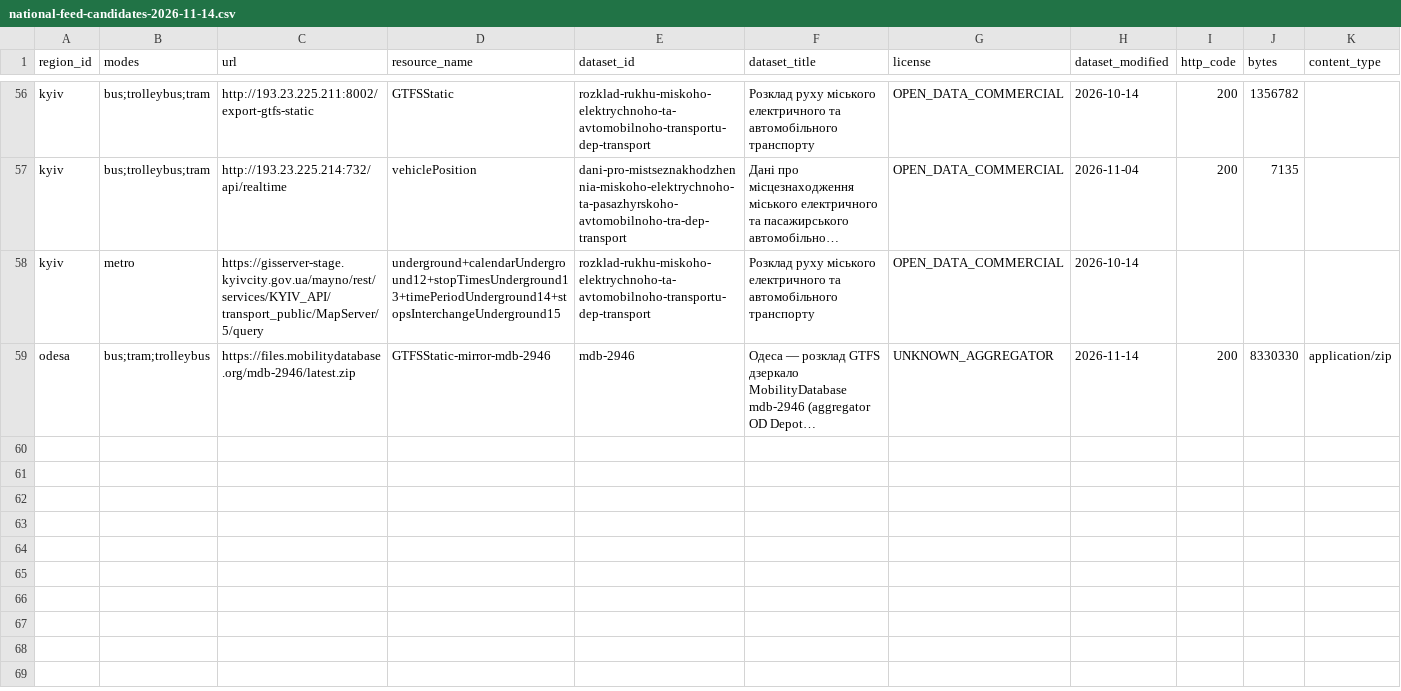
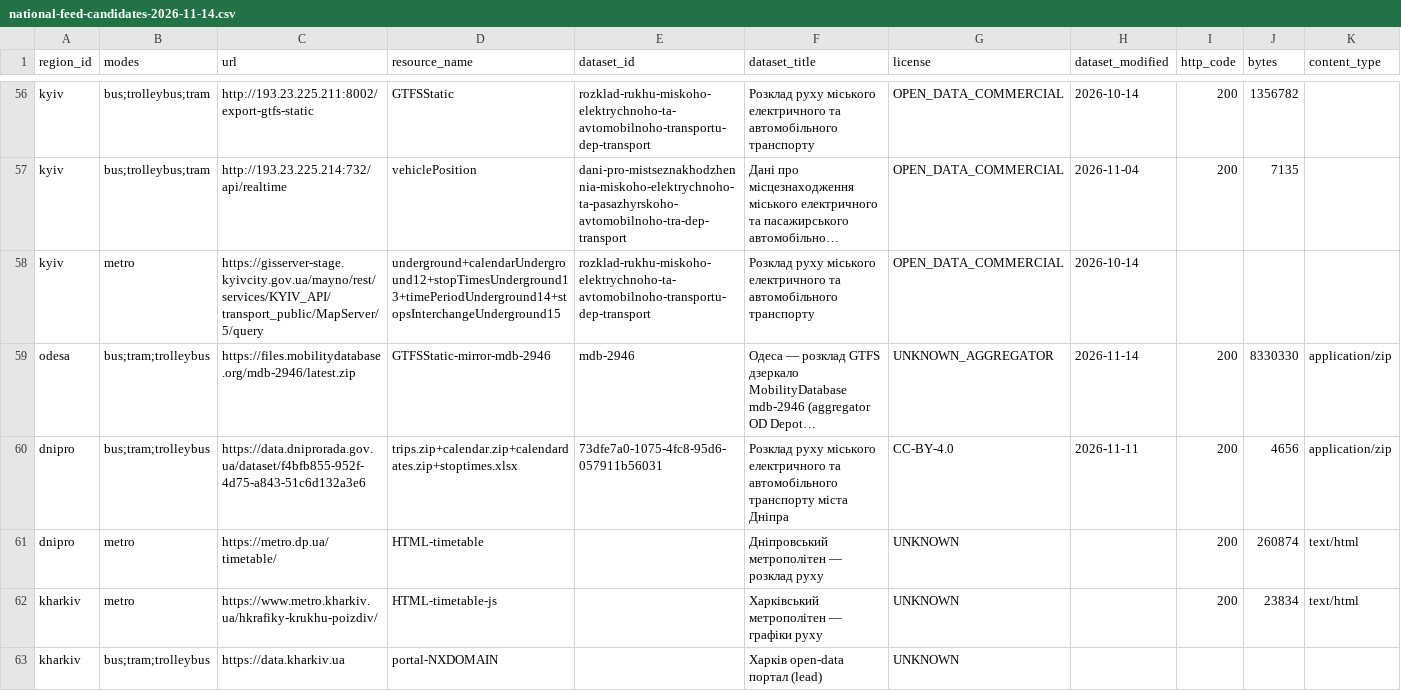
Before and after one commit to dima1203oleg/MarshGO, a CSV file: docs/evidence/national-feed-candidates-2026-11-14.csv, drawn as a sheet; only a part is shown, gaps mark what is left out; long unchanged cells end in …; rows hold the shown columns only; the diff names each change by its address in the sheet, - before the commit and + after, or states it on an @@ line.

Commit message:
docs(coverage): Kharkiv/Dnipro discovery — Dnipro surface CC-BY-4.0 non-standard adapter lead; Kharkiv surface DEAD
Dnipro official CC-BY-4.0 (modified 11.11): 132 routes/260 trips/132 services, 125 Sunday-active,
open-ended calendar covers 15.11; but semicolon/serviceUid/windows-1251/XLSX stop_times and no
routes/stops files -> custom Codex adapter + stops source. Dnipro/Kharkiv metro HTML-only,
license absent (UNKNOWN_RIGHTS). Kharkiv surface portals NXDOMAIN -> BLOCKED. Ledger +4 = 63 rows.

```diff
--- a/docs/evidence/national-feed-candidates-2026-11-14.csv
+++ b/docs/evidence/national-feed-candidates-2026-11-14.csv
+row 60: dnipro | bus;tram;trolleybus | https://data.dniprorada.gov.ua/dataset/f4bfb855-952f-4d75-a843-51c6d132a3e6 | trips.zip+calendar.zip+calendardates.zip+stoptimes.xlsx | 73dfe7a0-1075-4fc8-95d6-057911b56031 | Розклад руху міського електричного та автомобільного транспорту міста Дніпра | CC-BY-4.0 | 2026-11-11 | 200 | 4656 | application/zip
+row 61: dnipro | metro | https://metro.dp.ua/timetable/ | HTML-timetable |  | Дніпровський метрополітен — розклад руху | UNKNOWN |  | 200 | 260874 | text/html
+row 62: kharkiv | metro | https://www.metro.kharkiv.ua/hkrafiky-krukhu-poizdiv/ | HTML-timetable-js |  | Харківський метрополітен — графіки руху | UNKNOWN |  | 200 | 23834 | text/html
+row 63: kharkiv | bus;tram;trolleybus | https://data.kharkiv.ua | portal-NXDOMAIN |  | Харків open-data портал (lead) | UNKNOWN
```
Also changed, not shown: 3 other files.
